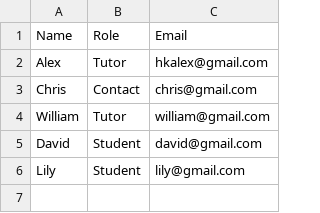
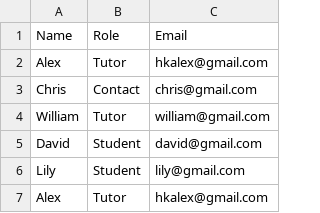
Before and after one commit to hkalex/jiangren-03, a CSV file: contact-list.csv, drawn as a sheet.

Commit message:
Alex added to contact-list

```diff
--- a/contact-list.csv
+++ b/contact-list.csv
@@ -6 +6,2 @@
 "Lily","Student","lily@gmail.com"
+"Alex","Tutor","hkalex@gmail.com"
```
